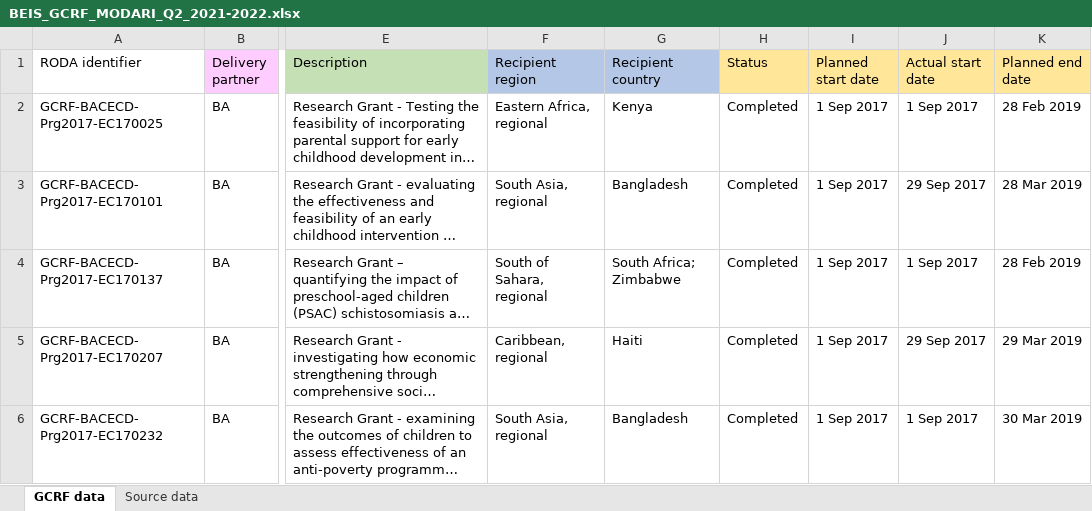
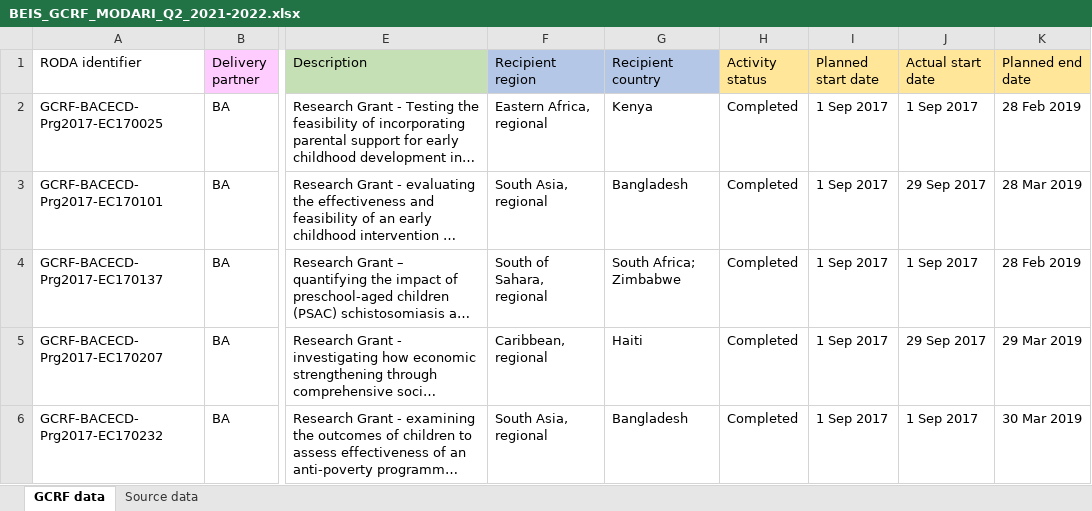
Before and after one commit to kprior91/ODA_research_and_innovation, an Excel workbook: Inputs/BEIS_GCRF_MODARI_Q2_2021-2022.xlsx, sheet GCRF data, drawn as a sheet; only a part is shown, gaps mark what is left out; long unchanged cells end in …; values as stored, in another font and other column widths than the file's, no borders; the diff names each change by its address in the sheet, - before the commit and + after, or states it on an @@ line.

```diff
--- a/Inputs/BEIS_GCRF_MODARI_Q2_2021-2022.xlsx (sheet GCRF data)
+++ b/Inputs/BEIS_GCRF_MODARI_Q2_2021-2022.xlsx (sheet GCRF data)
-H1: Status
+H1: Activity status
```
Also changed, not shown: Inputs/BEIS_NF_MODARI_Q2_2021-2022.xlsx, Inputs/UKRI non GCRF-Newton projects.xlsx, 1 other file.
